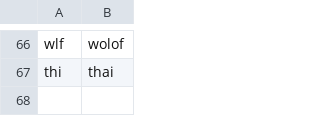
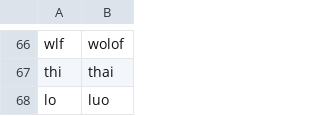
Before and after one commit to ljz112/CLResearch, a CSV file: ideaFrance/collectedData/borrowedWordsLangKey.csv, drawn as a sheet; only a part is shown, gaps mark what is left out; the diff names each change by its address in the sheet, - before the commit and + after, or states it on an @@ line.

```diff
--- a/ideaFrance/collectedData/borrowedWordsLangKey.csv
+++ b/ideaFrance/collectedData/borrowedWordsLangKey.csv
+row 68: lo | luo
```
Also changed, not shown: ideaFrance/collectedData/borrowedWords.csv, ideaFrance/collectedData/borrowedWordsOldJustInCase.csv, 3 other files.
